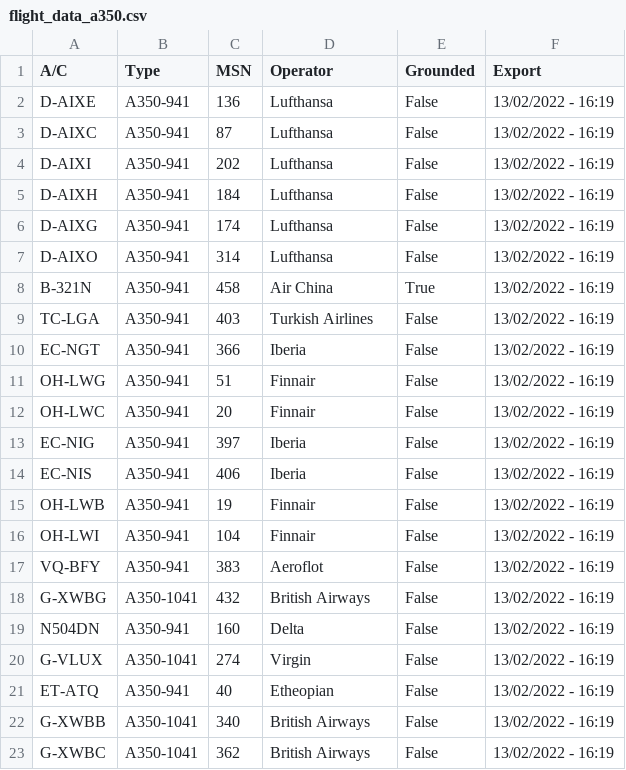
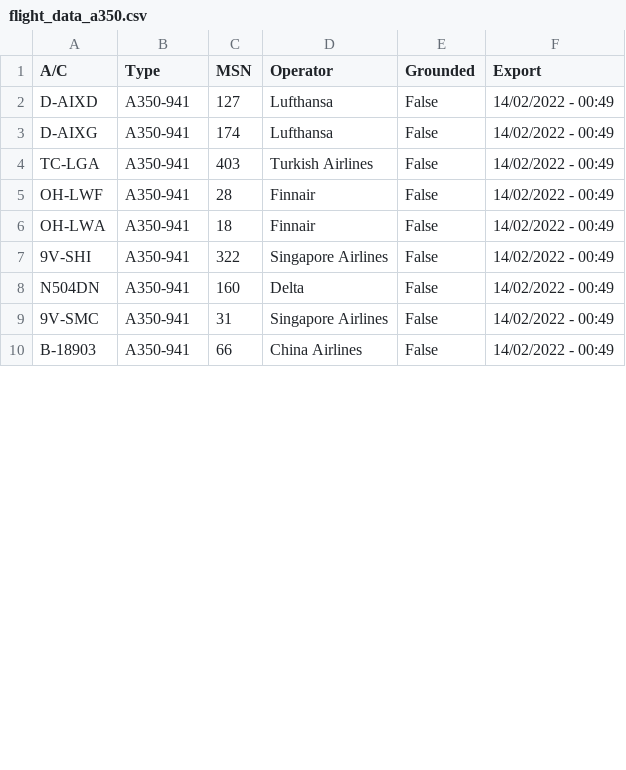
Before and after one commit to clintjb/clintjb.github.v2, a CSV file: _data/flight_data_a350.csv, drawn as a sheet; only a part is shown; the diff covers the shown part only.

```diff
--- a/_data/flight_data_a350.csv
+++ b/_data/flight_data_a350.csv
@@ -1,23 +1,10 @@
 A/C,Type,MSN,Operator,Grounded,Export
-D-AIXE,A350-941,136,Lufthansa,False,13/02/2022 - 16:19
-D-AIXC,A350-941,87,Lufthansa,False,13/02/2022 - 16:19
-D-AIXI,A350-941,202,Lufthansa,False,13/02/2022 - 16:19
-D-AIXH,A350-941,184,Lufthansa,False,13/02/2022 - 16:19
-D-AIXG,A350-941,174,Lufthansa,False,13/02/2022 - 16:19
-D-AIXO,A350-941,314,Lufthansa,False,13/02/2022 - 16:19
-B-321N,A350-941,458,Air China,True,13/02/2022 - 16:19
-TC-LGA,A350-941,403,Turkish Airlines,False,13/02/2022 - 16:19
-EC-NGT,A350-941,366,Iberia,False,13/02/2022 - 16:19
-OH-LWG,A350-941,51,Finnair,False,13/02/2022 - 16:19
-OH-LWC,A350-941,20,Finnair,False,13/02/2022 - 16:19
-EC-NIG,A350-941,397,Iberia,False,13/02/2022 - 16:19
-EC-NIS,A350-941,406,Iberia,False,13/02/2022 - 16:19
-OH-LWB,A350-941,19,Finnair,False,13/02/2022 - 16:19
-OH-LWI,A350-941,104,Finnair,False,13/02/2022 - 16:19
-VQ-BFY,A350-941,383,Aeroflot,False,13/02/2022 - 16:19
-G-XWBG,A350-1041,432,British Airways,False,13/02/2022 - 16:19
-N504DN,A350-941,160,Delta,False,13/02/2022 - 16:19
-G-VLUX,A350-1041,274,Virgin,False,13/02/2022 - 16:19
-ET-ATQ,A350-941,40,Etheopian,False,13/02/2022 - 16:19
-G-XWBB,A350-1041,340,British Airways,False,13/02/2022 - 16:19
-G-XWBC,A350-1041,362,British Airways,False,13/02/2022 - 16:19
+D-AIXD,A350-941,127,Lufthansa,False,14/02/2022 - 00:49
+D-AIXG,A350-941,174,Lufthansa,False,14/02/2022 - 00:49
+TC-LGA,A350-941,403,Turkish Airlines,False,14/02/2022 - 00:49
+OH-LWF,A350-941,28,Finnair,False,14/02/2022 - 00:49
+OH-LWA,A350-941,18,Finnair,False,14/02/2022 - 00:49
+9V-SHI,A350-941,322,Singapore Airlines,False,14/02/2022 - 00:49
+N504DN,A350-941,160,Delta,False,14/02/2022 - 00:49
+9V-SMC,A350-941,31,Singapore Airlines,False,14/02/2022 - 00:49
+B-18903,A350-941,66,China Airlines,False,14/02/2022 - 00:49
```
Also changed, not shown: 3 added rows, 2 removed rows and 13 edited cells elsewhere in this file, 1 other file.
